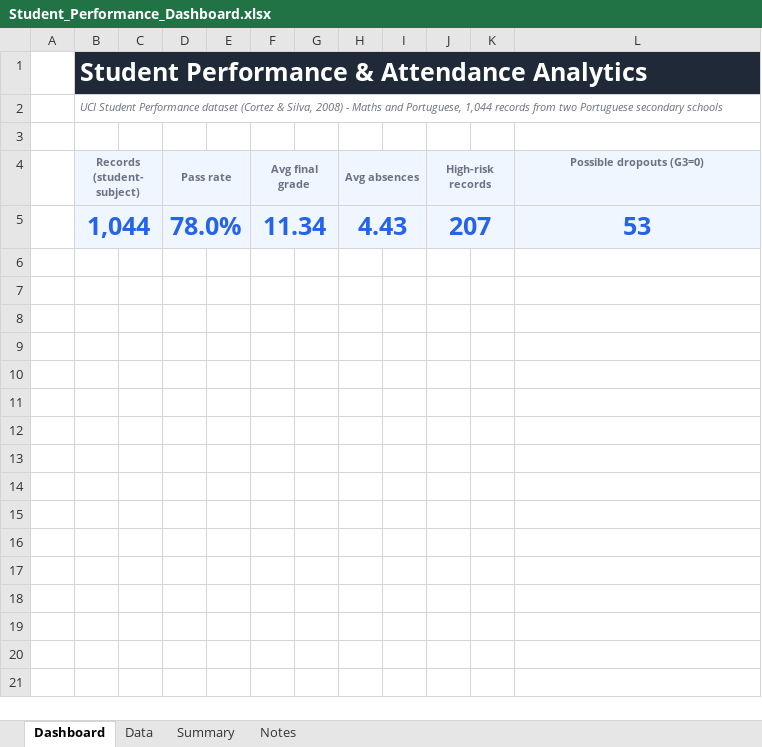
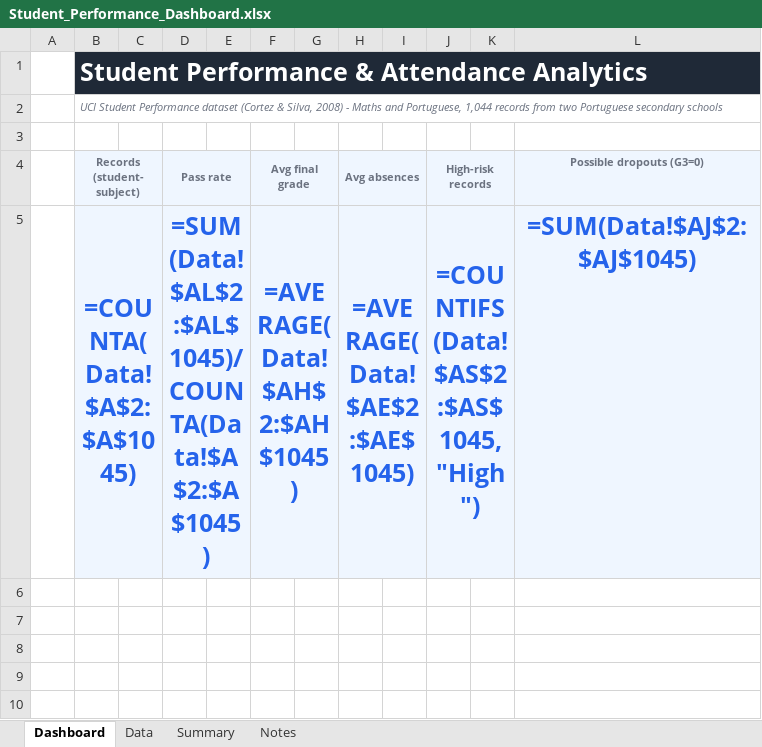
Before and after one commit to RamyaVengadesan/student-performance-analytics, an Excel workbook: excel/Student_Performance_Dashboard.xlsx, sheet Dashboard, drawn as a sheet; only a part is shown; the shorter side is filled out with more unchanged rows; values as stored, in another font and other column widths than the file's, no borders; formulas without a stored value are shown as written; charts and pictures not drawn; removed rows and columns are numbered as before the commit, all else as after; the diff names each change by its address in the sheet, - before the commit and + after, or states it on an @@ line.

```diff
--- a/excel/Student_Performance_Dashboard.xlsx (sheet Dashboard)
+++ b/excel/Student_Performance_Dashboard.xlsx (sheet Dashboard)
-C1:L1 fill: #1F2937
+C1:L1 fill: none
-row 5:  | 1,044 |  | 78.0% |  | 11.34 |  | 4.43 |  | 207 |  | 53
+row 5:  | =COUNTA(Data!$A$2:$A$1045) |  | =SUM(Data!$AL$2:$AL$1045)/COUNTA(Data!$A$2:$A$1045) |  | =AVERAGE(Data!$AH$2:$AH$1045) |  | =AVERAGE(Data!$AE$2:$AE$1045) |  | =COUNTIFS(Data!$AS$2:$AS$1045,"High") |  | =SUM(Data!$AJ$2:$AJ$1045)
```
Also changed, not shown: sheet Summary, charts or pictures, 18 other files.
